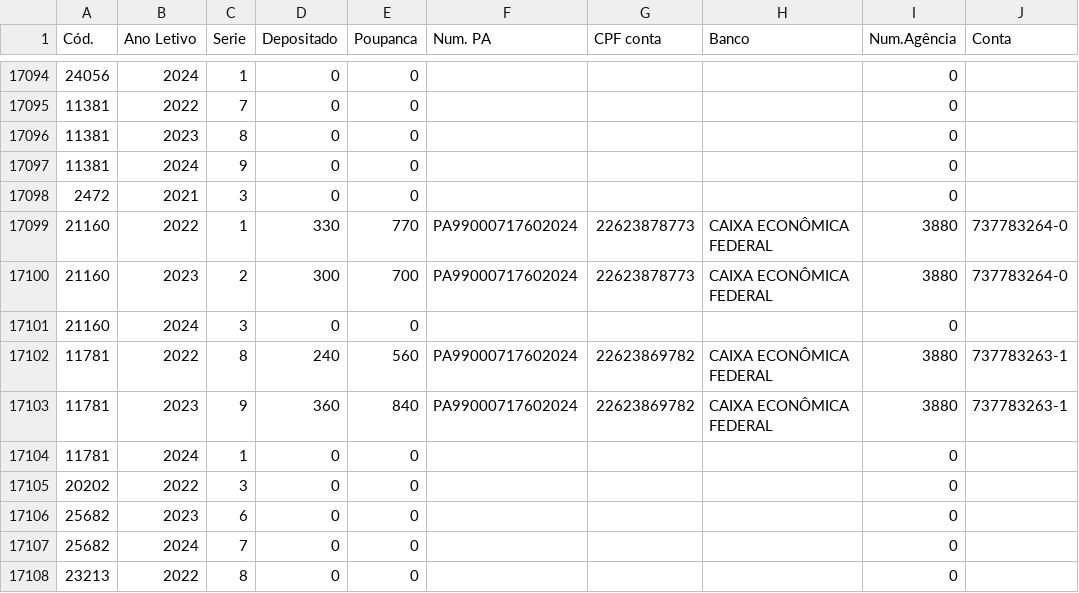
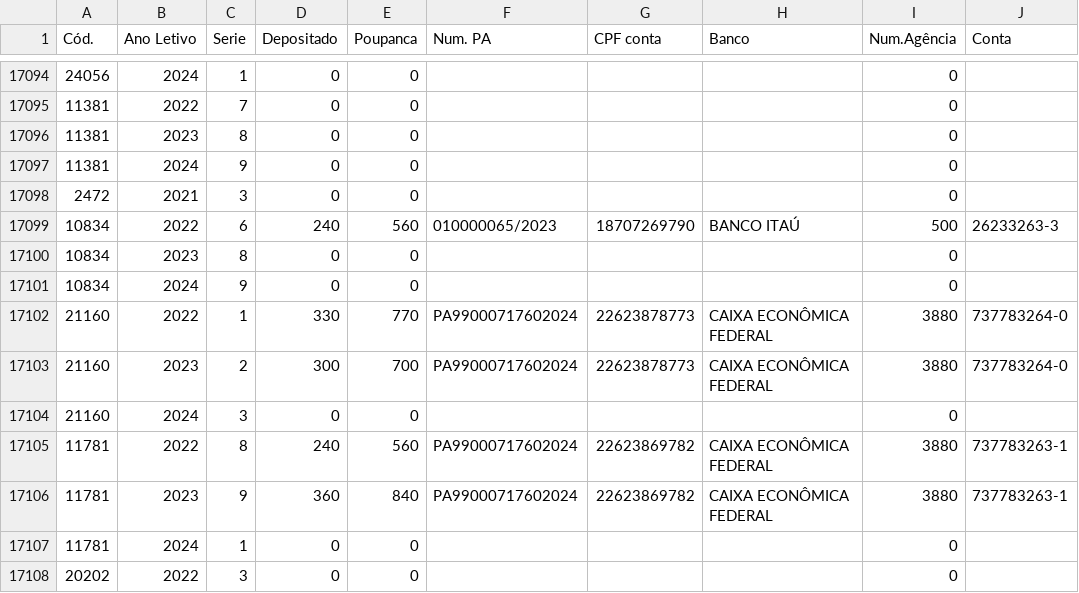
Before and after one commit to CaetaDesenv/caeta-desenv, a CSV file: DF_BENEFICIOS.csv, drawn as a sheet; only a part is shown, gaps mark what is left out; the shorter side is filled out with more unchanged rows.

```diff
--- a/DF_BENEFICIOS.csv
+++ b/DF_BENEFICIOS.csv
@@ -17098,2 +17098,5 @@ Cód.,Ano Letivo,Serie,Depositado,Poupanca,Num. PA,CPF conta,Banco,Num.Agência,
 2472,2021,3,0,0,,,,0,
+10834,2022,6,240,560,010000065/2023,18707269790,BANCO ITAÚ,500,26233263-3
+10834,2023,8,0,0,,,,0,
+10834,2024,9,0,0,,,,0,
 21160,2022,1,330,770,PA99000717602024,22623878773,CAIXA ECONÔMICA FEDERAL,3880,737783264-0
```
Also changed, not shown: DF_ALUNOSI.csv, DF_BENEFICIOSI.csv, 7 other files.
